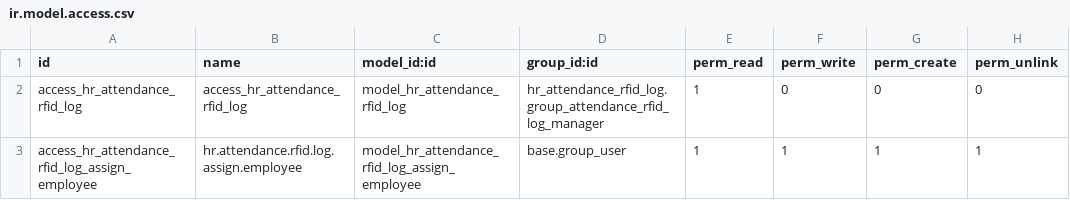
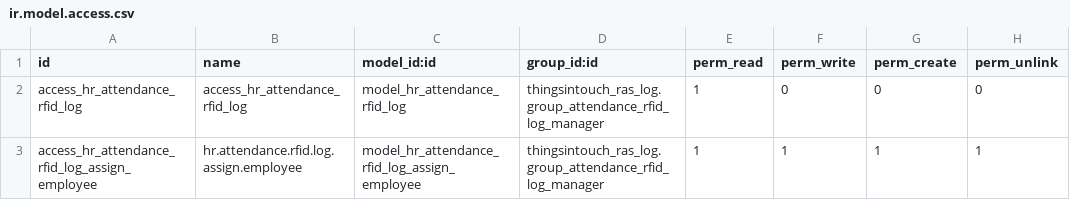
Before and after one commit to thingsintouch/iot-devices, a CSV file: thingsintouch_ras_log/security/ir.model.access.csv, drawn as a sheet.

Commit message:
fix: update group reference for RFID attendance log access permissions

```diff
--- a/thingsintouch_ras_log/security/ir.model.access.csv
+++ b/thingsintouch_ras_log/security/ir.model.access.csv
@@ -1,3 +1,3 @@
 id,name,model_id:id,group_id:id,perm_read,perm_write,perm_create,perm_unlink
-access_hr_attendance_rfid_log,access_hr_attendance_rfid_log,model_hr_attendance_rfid_log,hr_attendance_rfid_log.group_attendance_rfid_log_manager,1,0,0,0
-access_hr_attendance_rfid_log_assign_employee,hr.attendance.rfid.log.assign.employee,model_hr_attendance_rfid_log_assign_employee,base.group_user,1,1,1,1
+access_hr_attendance_rfid_log,access_hr_attendance_rfid_log,model_hr_attendance_rfid_log,thingsintouch_ras_log.group_attendance_rfid_log_manager,1,0,0,0
+access_hr_attendance_rfid_log_assign_employee,hr.attendance.rfid.log.assign.employee,model_hr_attendance_rfid_log_assign_employee,thingsintouch_ras_log.group_attendance_rfid_log_manager,1,1,1,1
```
